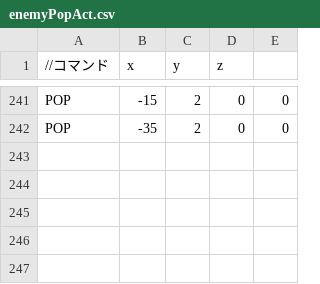
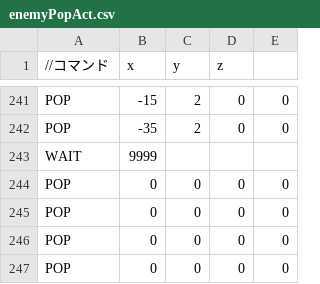
Before and after one commit to hiwatashi-michiya/AL3_DirectXGame, a CSV file: DirectXGame/Resources/Commands/enemyPopAct.csv, drawn as a sheet; only a part is shown, gaps mark what is left out; the diff names each change by its address in the sheet, - before the commit and + after, or states it on an @@ line.

Commit message:
敵の出現しない不具合修正

```diff
--- a/DirectXGame/Resources/Commands/enemyPopAct.csv
+++ b/DirectXGame/Resources/Commands/enemyPopAct.csv
+row 243: WAIT | 9999
+row 244: POP | 0 | 0 | 0 | 0
+row 245: POP | 0 | 0 | 0 | 0
+row 246: POP | 0 | 0 | 0 | 0
+row 247: POP | 0 | 0 | 0 | 0
```
